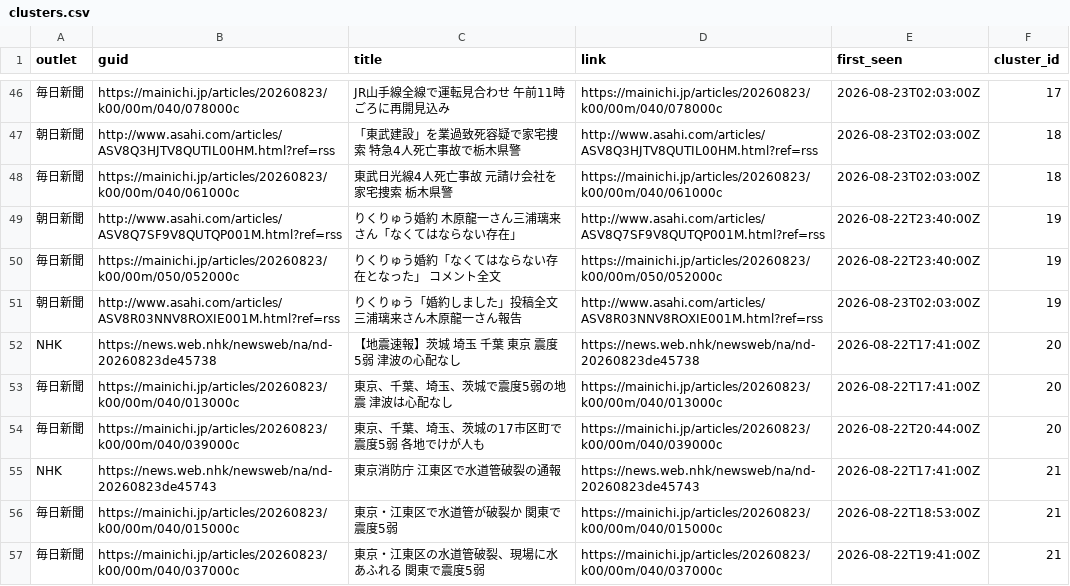
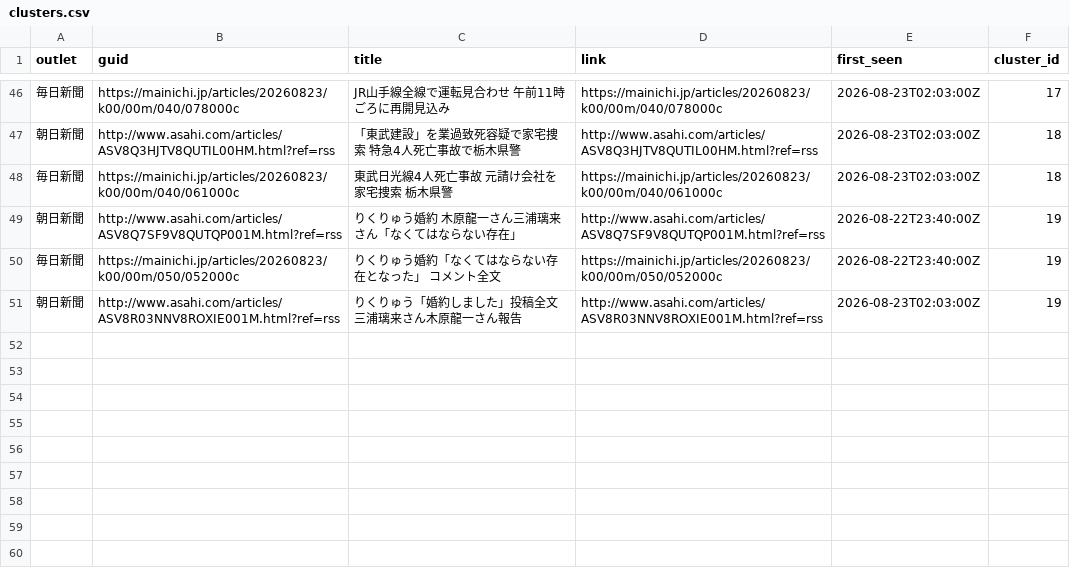
Before and after one commit to twill3c/midashi-sanmenkyo, a CSV file: data/processed/clusters.csv, drawn as a sheet; only a part is shown, gaps mark what is left out; the diff names each change by its address in the sheet, - before the commit and + after, or states it on an @@ line.

```diff
--- a/data/processed/clusters.csv
+++ b/data/processed/clusters.csv
-row 52: NHK | https://news.web.nhk/newsweb/na/nd-20260823de45738 | 【地震速報】茨城 埼玉 千葉 東京 震度5弱 津波の心配なし | https://news.web.nhk/newsweb/na/nd-20260823de45738 | 2026-08-22T17:41:00Z | 20
-row 53: 毎日新聞 | https://mainichi.jp/articles/20260823/k00/00m/040/013000c | 東京、千葉、埼玉、茨城で震度5弱の地震 津波は心配なし | https://mainichi.jp/articles/20260823/k00/00m/040/013000c | 2026-08-22T17:41:00Z | 20
-row 54: 毎日新聞 | https://mainichi.jp/articles/20260823/k00/00m/040/039000c | 東京、千葉、埼玉、茨城の17市区町で震度5弱 各地でけが人も | https://mainichi.jp/articles/20260823/k00/00m/040/039000c | 2026-08-22T20:44:00Z | 20
-row 55: NHK | https://news.web.nhk/newsweb/na/nd-20260823de45743 | 東京消防庁 江東区で水道管破裂の通報 | https://news.web.nhk/newsweb/na/nd-20260823de45743 | 2026-08-22T17:41:00Z | 21
-row 56: 毎日新聞 | https://mainichi.jp/articles/20260823/k00/00m/040/015000c | 東京・江東区で水道管が破裂か 関東で震度5弱 | https://mainichi.jp/articles/20260823/k00/00m/040/015000c | 2026-08-22T18:53:00Z | 21
-row 57: 毎日新聞 | https://mainichi.jp/articles/20260823/k00/00m/040/037000c | 東京・江東区の水道管破裂、現場に水あふれる 関東で震度5弱 | https://mainichi.jp/articles/20260823/k00/00m/040/037000c | 2026-08-22T19:41:00Z | 21
```
Also changed, not shown: data/ledger.csv, 4 other files.
